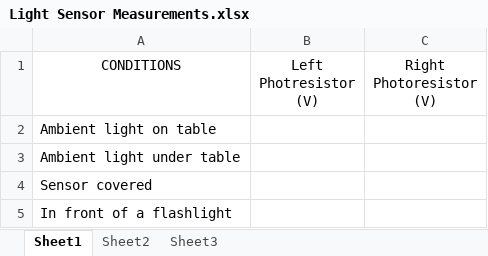
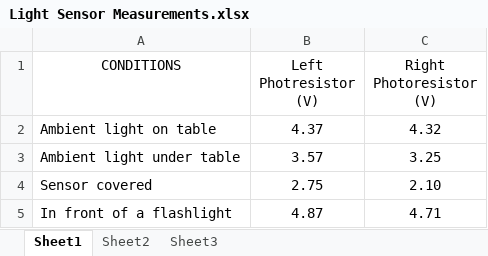
Before and after one commit to ruffsl/ECE425, an Excel workbook: Labs/Lab04/Light Sensor Measurements.xlsx, sheet Sheet1, drawn as a sheet; values as stored, in another font and other column widths than the file's, no borders; the diff names each change by its address in the sheet, - before the commit and + after, or states it on an @@ line.

```diff
--- a/Labs/Lab04/Light Sensor Measurements.xlsx (sheet Sheet1)
+++ b/Labs/Lab04/Light Sensor Measurements.xlsx (sheet Sheet1)
-B2 (Left Photresistor (V)): (empty)
+B2 (Left Photresistor (V)): 4.37
-C2 (Right Photoresistor (V)): (empty)
+C2 (Right Photoresistor (V)): 4.32
-B3 (Left Photresistor (V)): (empty)
+B3 (Left Photresistor (V)): 3.57
-C3 (Right Photoresistor (V)): (empty)
+C3 (Right Photoresistor (V)): 3.25
-B4 (Left Photresistor (V)): (empty)
+B4 (Left Photresistor (V)): 2.75
-C4 (Right Photoresistor (V)): (empty)
+C4 (Right Photoresistor (V)): 2.10
-B5 (Left Photresistor (V)): (empty)
+B5 (Left Photresistor (V)): 4.87
-C5 (Right Photoresistor (V)): (empty)
+C5 (Right Photoresistor (V)): 4.71
```
Also changed, not shown: 8 other files.
